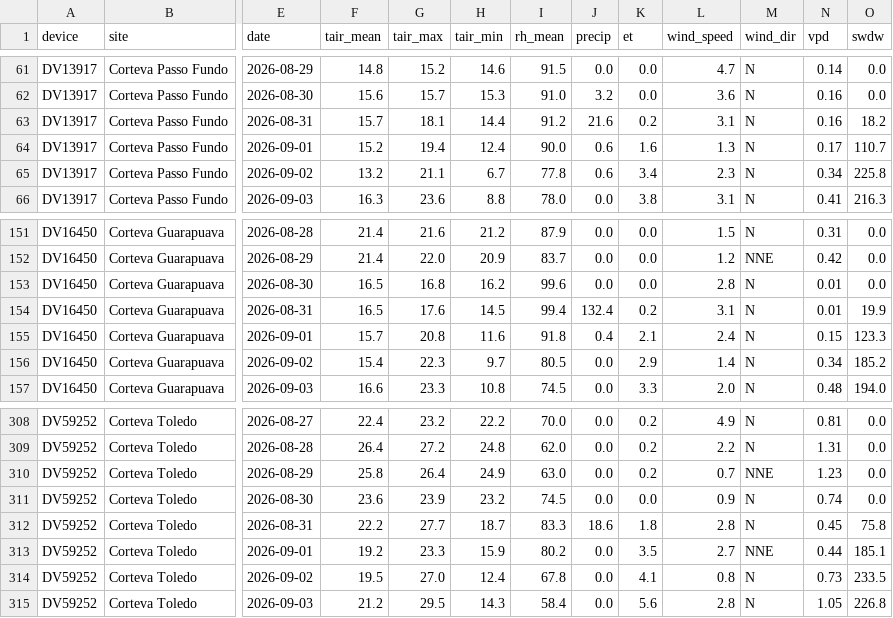
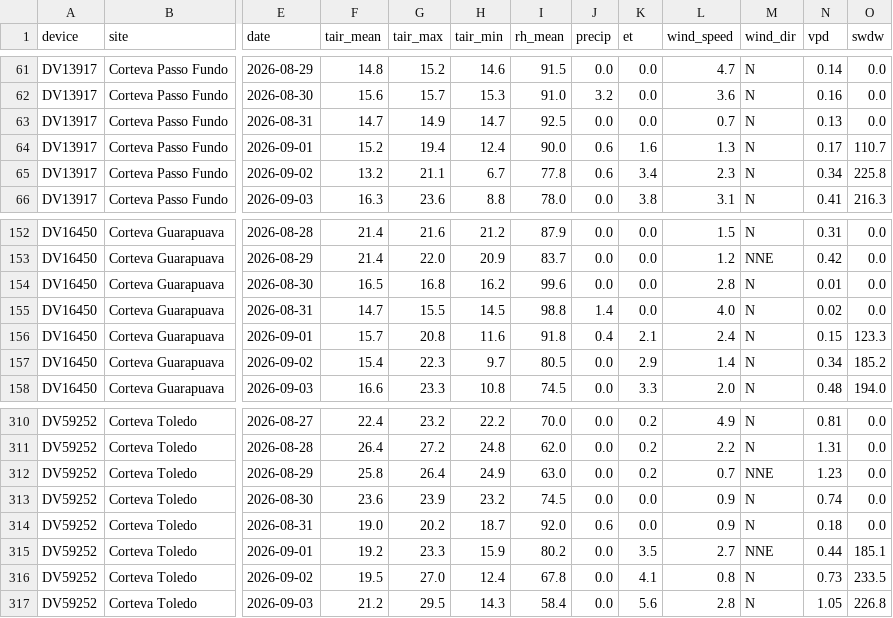
Before and after one commit to mitrutrafael/climaticos, a CSV file: dados_davis_brasil.csv, drawn as a sheet; only a part is shown, gaps mark what is left out; addresses are those after the commit; the diff covers the shown part only; the diff names each change by its address in the sheet, - before the commit and + after, or states it on an @@ line.

```diff
--- a/dados_davis_brasil.csv
+++ b/dados_davis_brasil.csv
-F63 (tair_mean): 15.7
+F63 (tair_mean): 14.7
-G63 (tair_max): 18.1
+G63 (tair_max): 14.9
-H63 (tair_min): 14.4
+H63 (tair_min): 14.7
-I63 (rh_mean): 91.2
+I63 (rh_mean): 92.5
-J63 (precip): 21.6
+J63 (precip): 0.0
-K63 (et): 0.2
+K63 (et): 0.0
-L63 (wind_speed): 3.1
+L63 (wind_speed): 0.7
-N63 (vpd): 0.16
+N63 (vpd): 0.13
-O63 (swdw): 18.2
+O63 (swdw): 0.0
-F155 (tair_mean): 16.5
+F155 (tair_mean): 14.7
-G155 (tair_max): 17.6
+G155 (tair_max): 15.5
-I155 (rh_mean): 99.4
+I155 (rh_mean): 98.8
-J155 (precip): 132.4
+J155 (precip): 1.4
-K155 (et): 0.2
+K155 (et): 0.0
-L155 (wind_speed): 3.1
+L155 (wind_speed): 4.0
-N155 (vpd): 0.01
+N155 (vpd): 0.02
-O155 (swdw): 19.9
+O155 (swdw): 0.0
-F314 (tair_mean): 22.2
+F314 (tair_mean): 19.0
-G314 (tair_max): 27.7
+G314 (tair_max): 20.2
-I314 (rh_mean): 83.3
+I314 (rh_mean): 92.0
-J314 (precip): 18.6
+J314 (precip): 0.6
-K314 (et): 1.8
+K314 (et): 0.0
-L314 (wind_speed): 2.8
+L314 (wind_speed): 0.9
-N314 (vpd): 0.45
+N314 (vpd): 0.18
-O314 (swdw): 75.8
+O314 (swdw): 0.0
```
Also changed, not shown: 3 added rows and 28 edited cells elsewhere in this file, dados_climaticos_brasil.csv.
